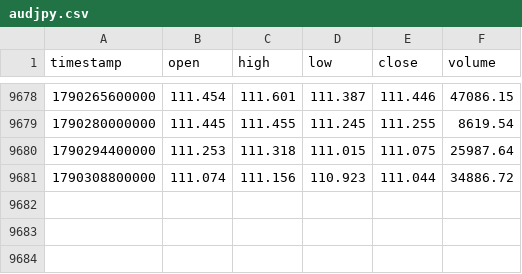
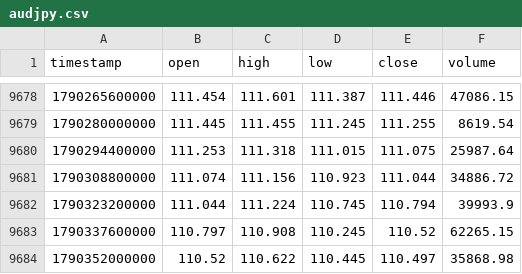
Before and after one commit to rikuudon24-beep/-fx-research-engine, a CSV file: data/market/h4/audjpy.csv, drawn as a sheet; only a part is shown, gaps mark what is left out.

```diff
--- a/data/market/h4/audjpy.csv
+++ b/data/market/h4/audjpy.csv
@@ -9681 +9681,4 @@ timestamp,open,high,low,close,volume
 1790308800000,111.074,111.156,110.923,111.044,34886.72
+1790323200000,111.044,111.224,110.745,110.794,39993.9
+1790337600000,110.797,110.908,110.245,110.52,62265.15
+1790352000000,110.52,110.622,110.445,110.497,35868.98
```
Also changed, not shown: data/market/h4/audnzd.csv, data/market/h4/eurjpy.csv, 9 other files.
